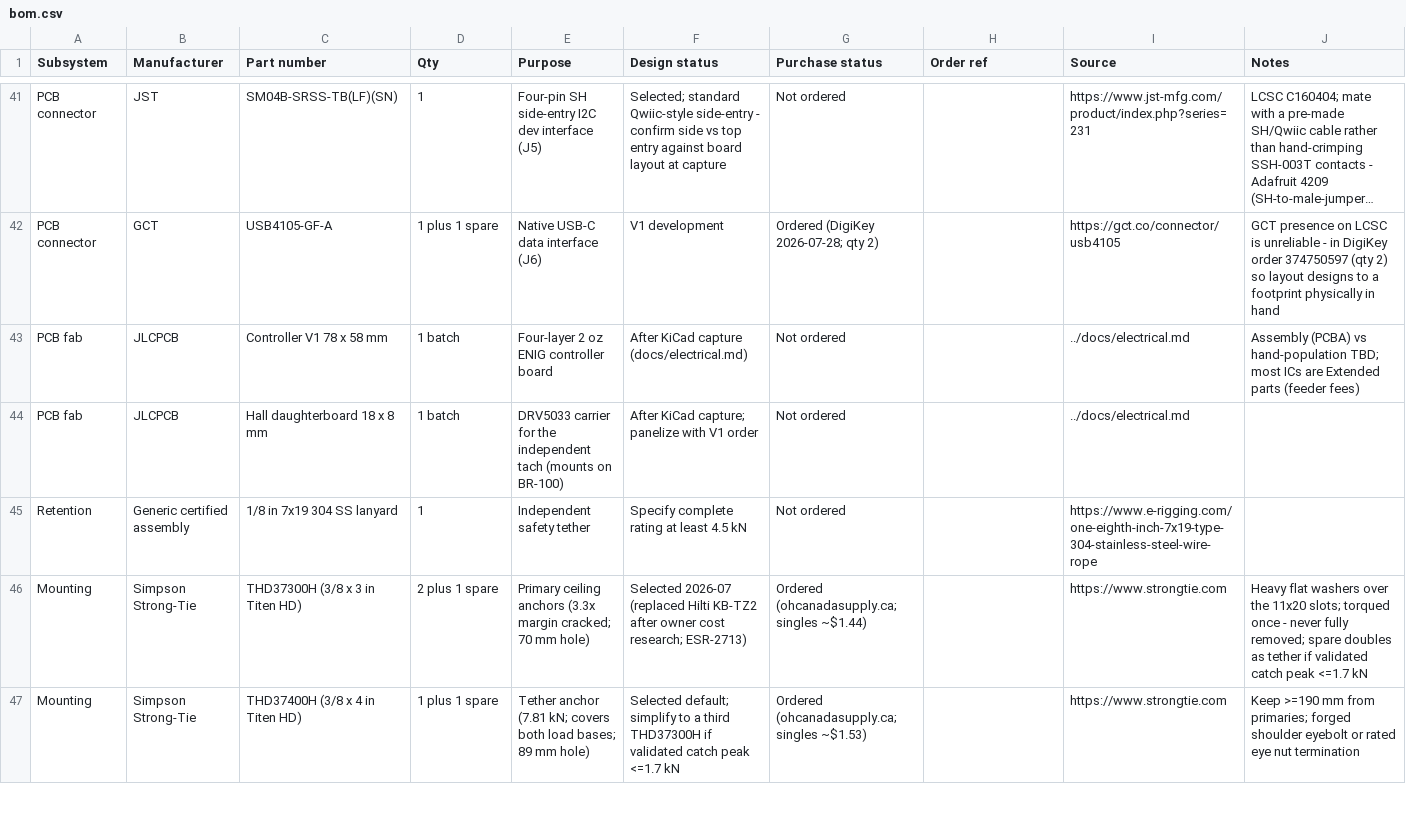
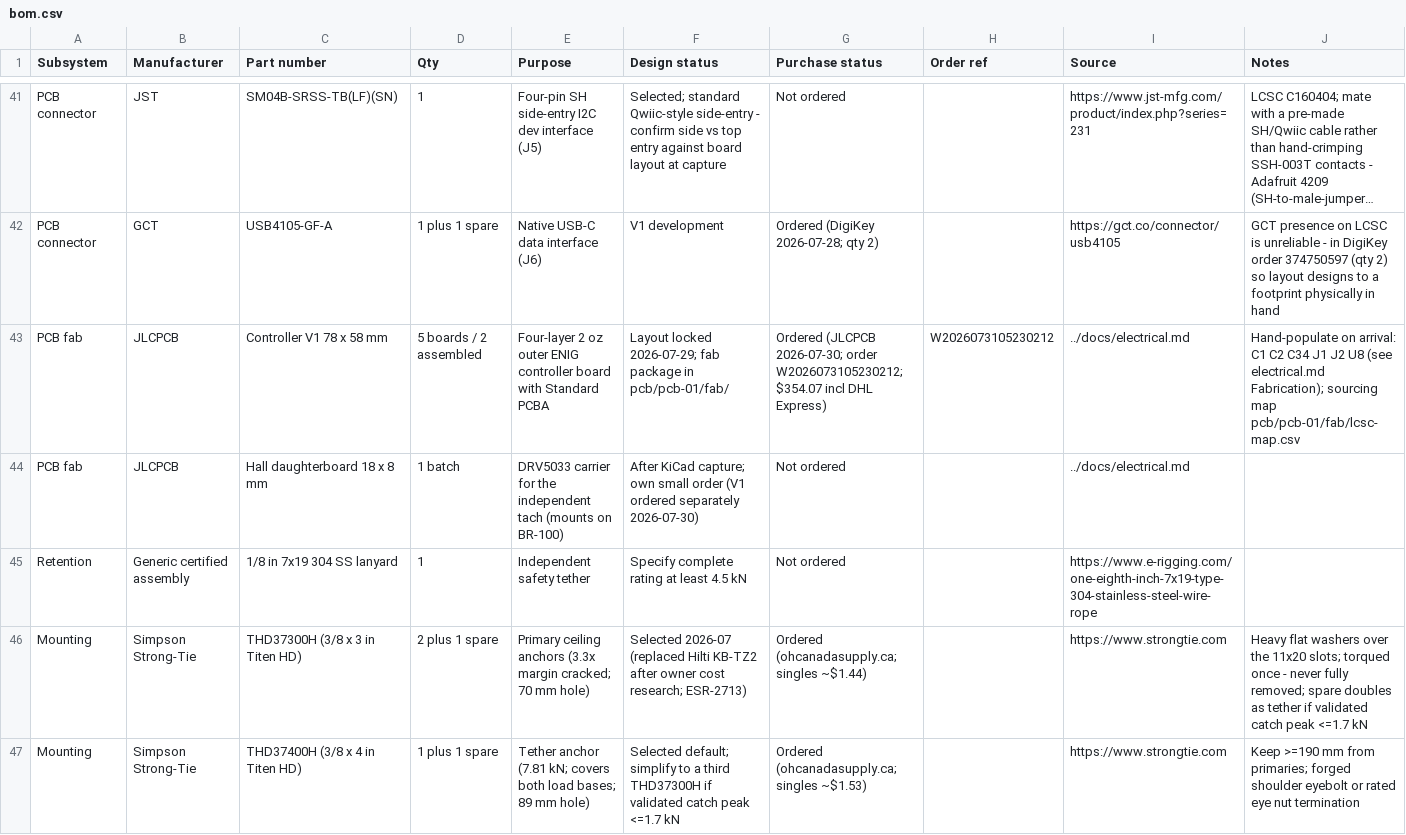
Before and after one commit to micthiesen/stillair, a CSV file: bom/bom.csv, drawn as a sheet; only a part is shown, gaps mark what is left out; long unchanged cells end in …; the diff names each change by its address in the sheet, - before the commit and + after, or states it on an @@ line.

Commit message:
pcb: PCB-01 ordered — JLCPCB W2026073105230212, 5 boards / 2 assembled
Order-time part swaps (4.7k -> C105871, 562k -> C4323390) recorded in
lcsc-map.csv; bom.csv fab lines updated; STATE.md rewritten around the
in-flight order, the hand-solder set (incl. the C34 DigiKey C0G buy),
and the owner lean that a working V1 likely becomes the permanent board.

```diff
--- a/bom/bom.csv
+++ b/bom/bom.csv
-D43 (Qty): 1 batch
+D43 (Qty): 5 boards / 2 assembled
-E43 (Purpose): …2 oz ENIG controller board
+E43 (Purpose): …2 oz outer ENIG controller board with Standard PCBA
-F43 (Design status): After KiCad capture (docs/electrical.md)
+F43 (Design status): Layout locked 2026-07-29; fab package in pcb/pcb-01/fab/
-G43 (Purchase status): Not ordered
+G43 (Purchase status): Ordered (JLCPCB 2026-07-30; order W2026073105230212; $354.07 incl DHL Express)
-H43 (Order ref): (empty)
+H43 (Order ref): W2026073105230212
-J43 (Notes): Assembly (PCBA) vs hand-population TBD; most ICs are Extended parts (feeder fees)
+J43 (Notes): Hand-populate on arrival: C1 C2 C34 J1 J2 U8 (see electrical.md Fabrication); sourcing map pcb/pcb-01/fab/lcsc-map.csv
-F44 (Design status): …KiCad capture; panelize with V1 order
+F44 (Design status): …KiCad capture; own small order (V1 ordered separately 2026-07-30)
```
Also changed, not shown: pcb/pcb-01/fab/lcsc-map.csv, 1 other file.
